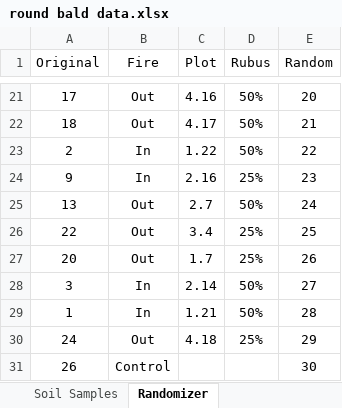
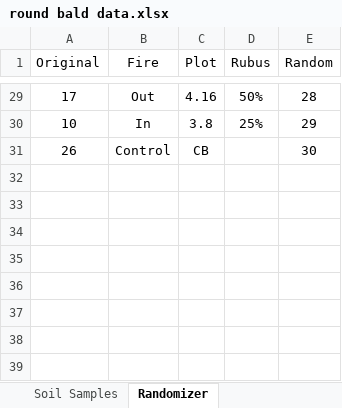
Before and after one commit to nottedy94/thesis, an Excel workbook: round bald data.xlsx, sheet Randomizer, drawn as a sheet; only a part is shown, gaps mark what is left out; values as stored, in another font and other column widths than the file's, no borders; removed rows and columns are numbered as before the commit, all else as after; the diff covers the shown part only; the diff names each change by its address in the sheet, - before the commit and + after, or states it on an @@ line.

Commit message:
apparantlee some gis changes I also randomized this months soils samples

```diff
--- a/round bald data.xlsx (sheet Randomizer)
+++ b/round bald data.xlsx (sheet Randomizer)
-E29 (Random): 20
+E29 (Random): 28
-row 22: 18 | Out | 4.17 | 50% | 21
-row 23: 2 | In | 1.22 | 50% | 22
-row 24: 9 | In | 2.16 | 25% | 23
-row 25: 13 | Out | 2.7 | 50% | 24
-row 26: 22 | Out | 3.4 | 25% | 25
-row 27: 20 | Out | 1.7 | 25% | 26
-row 28: 3 | In | 2.14 | 50% | 27
-row 29: 1 | In | 1.21 | 50% | 28
-row 30: 24 | Out | 4.18 | 25% | 29
+row 30: 10 | In | 3.8 | 25% | 29
-C31 (Plot): (empty)
+C31 (Plot): CB
```
Also changed, not shown: 19 added rows, 11 removed rows and 11 edited cells elsewhere in this sheet, 12 other files.
